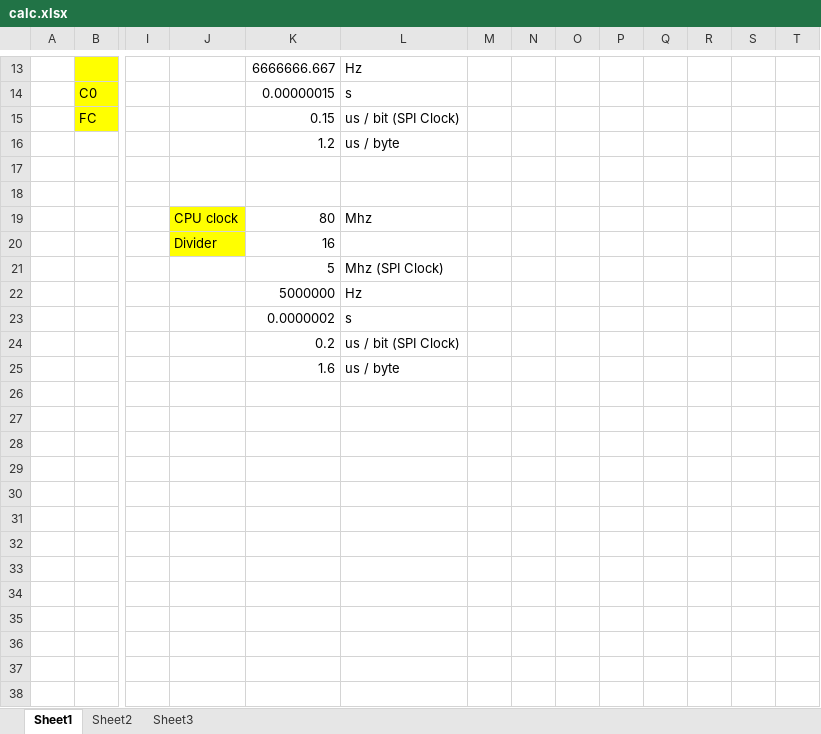
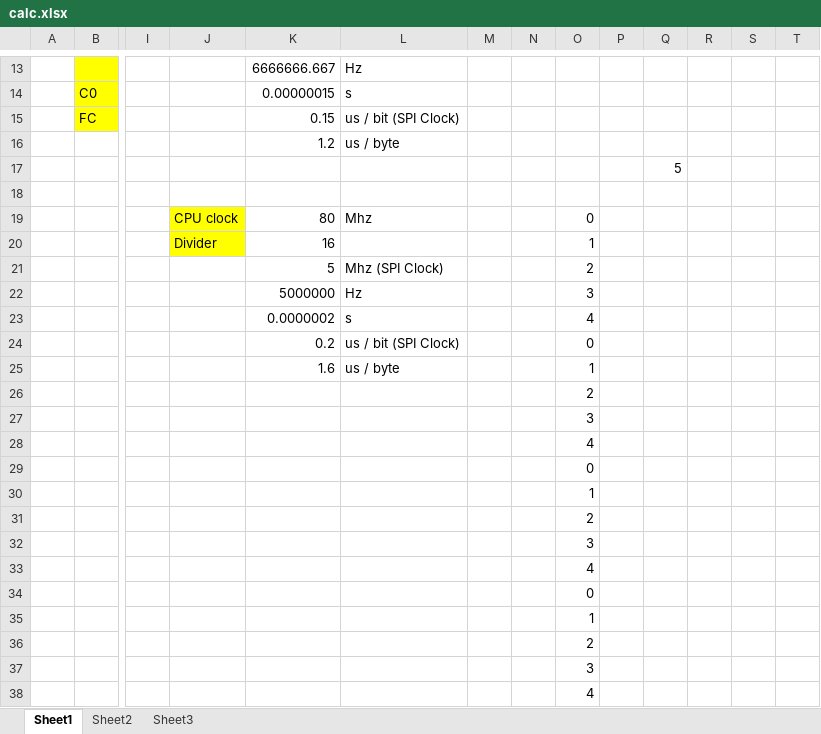
Before and after one commit to gaalalexandru/Embedded_Programs, an Excel workbook: WS2812B_AddressableLED_TM4C123/calc.xlsx, sheet Sheet1, drawn as a sheet; only a part is shown, gaps mark what is left out; values as stored, in another font and other column widths than the file's, no borders; charts and pictures not drawn; removed rows and columns are numbered as before the commit, all else as after; rows hold the shown columns only; the diff names each change by its address in the sheet, - before the commit and + after, or states it on an @@ line.

```diff
--- a/WS2812B_AddressableLED_TM4C123/calc.xlsx (sheet Sheet1)
+++ b/WS2812B_AddressableLED_TM4C123/calc.xlsx (sheet Sheet1)
+row 17:  |  |  |  |  |  |  |  |  |  | 5
-row 18: (empty)
-O19: (empty)
+O19: 0
-O20: (empty)
+O20: 1
-O21: (empty)
+O21: 2
-O22: (empty)
+O22: 3
-O23: (empty)
+O23: 4
-O24: (empty)
+O24: 0
-O25: (empty)
+O25: 1
+row 26:  |  |  |  |  |  |  |  | 2
+row 27:  |  |  |  |  |  |  |  | 3
+row 28:  |  |  |  |  |  |  |  | 4
+row 29:  |  |  |  |  |  |  |  | 0
+row 30:  |  |  |  |  |  |  |  | 1
+row 31:  |  |  |  |  |  |  |  | 2
+row 32:  |  |  |  |  |  |  |  | 3
+row 33:  |  |  |  |  |  |  |  | 4
+row 34:  |  |  |  |  |  |  |  | 0
+row 35:  |  |  |  |  |  |  |  | 1
+row 36:  |  |  |  |  |  |  |  | 2
+row 37:  |  |  |  |  |  |  |  | 3
+row 38:  |  |  |  |  |  |  |  | 4
```
Also changed, not shown: 40 other files.
